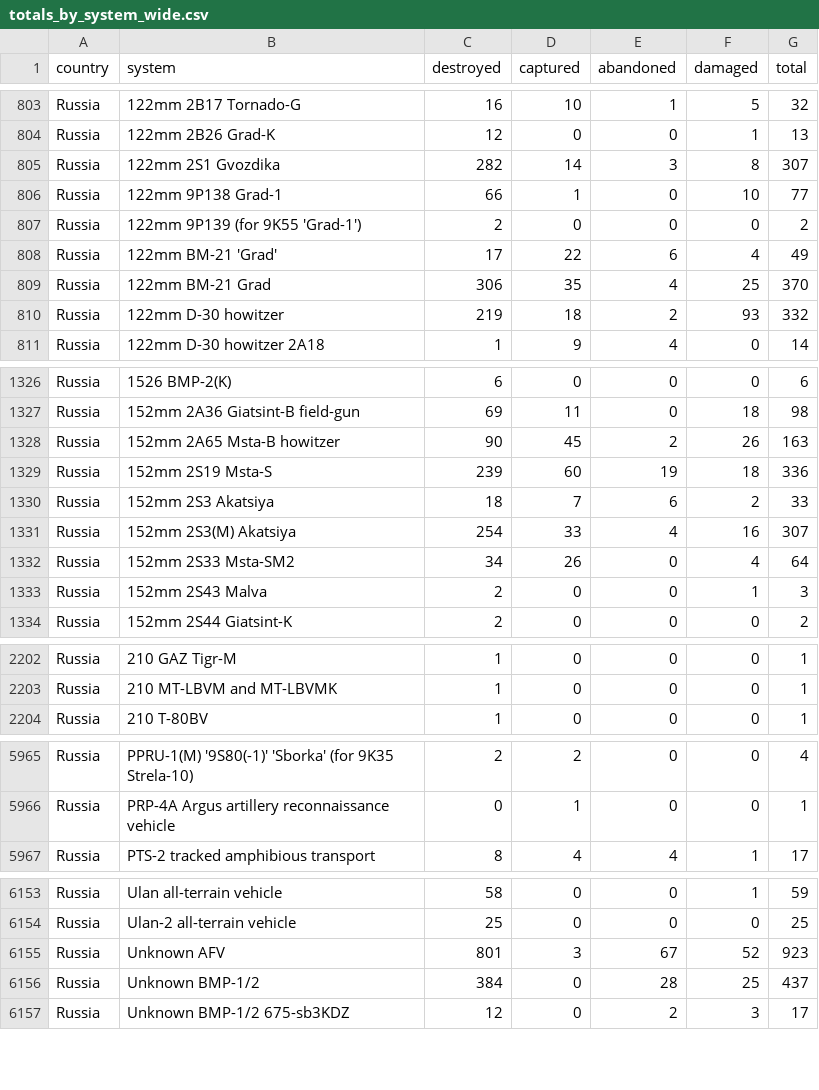
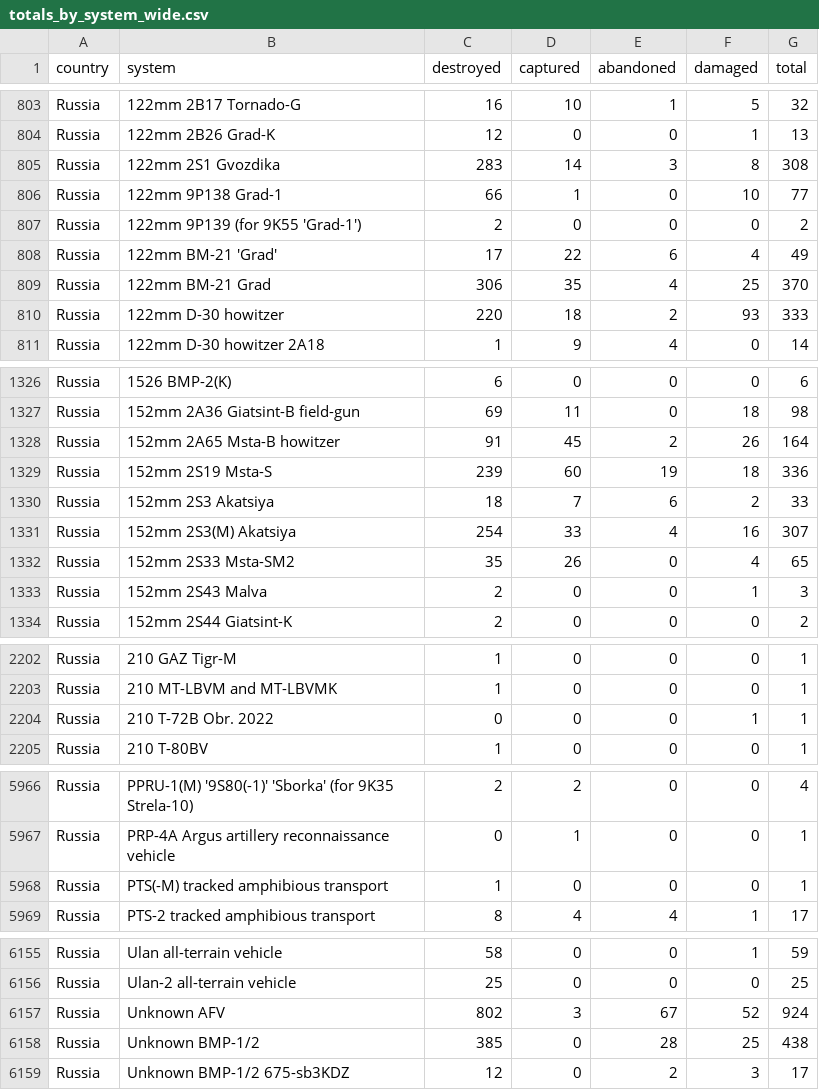
Before and after one commit to KuleRucket/scrape_oryx, a CSV file: outputfiles/totals_by_system_wide.csv, drawn as a sheet; only a part is shown, gaps mark what is left out; the diff covers the shown part only.

```diff
--- a/outputfiles/totals_by_system_wide.csv
+++ b/outputfiles/totals_by_system_wide.csv
@@ -804,3 +804,3 @@ Russia,122mm 2B17 Tornado-G,16,10,1,5,32
 Russia,122mm 2B26 Grad-K,12,0,0,1,13
-Russia,122mm 2S1 Gvozdika,282,14,3,8,307
+Russia,122mm 2S1 Gvozdika,283,14,3,8,308
 Russia,122mm 9P138 Grad-1,66,1,0,10,77
@@ -809,3 +809,3 @@ Russia,122mm BM-21 'Grad',17,22,6,4,49
 Russia,122mm BM-21 Grad,306,35,4,25,370
-Russia,122mm D-30 howitzer,219,18,2,93,332
+Russia,122mm D-30 howitzer,220,18,2,93,333
 Russia,122mm D-30 howitzer 2A18,1,9,4,0,14
@@ -1327,3 +1327,3 @@ Russia,1526 BMP-2(K),6,0,0,0,6
 Russia,152mm 2A36 Giatsint-B field-gun,69,11,0,18,98
-Russia,152mm 2A65 Msta-B howitzer,90,45,2,26,163
+Russia,152mm 2A65 Msta-B howitzer,91,45,2,26,164
 Russia,152mm 2S19 Msta-S,239,60,19,18,336
@@ -1331,3 +1331,3 @@ Russia,152mm 2S3 Akatsiya,18,7,6,2,33
 Russia,152mm 2S3(M) Akatsiya,254,33,4,16,307
-Russia,152mm 2S33 Msta-SM2,34,26,0,4,64
+Russia,152mm 2S33 Msta-SM2,35,26,0,4,65
 Russia,152mm 2S43 Malva,2,0,0,1,3
@@ -2203,2 +2203,3 @@ Russia,210 GAZ Tigr-M,1,0,0,0,1
 Russia,210 MT-LBVM and MT-LBVMK,1,0,0,0,1
+Russia,210 T-72B Obr. 2022,0,0,0,1,1
 Russia,210 T-80BV,1,0,0,0,1
@@ -5966,2 +5967,3 @@ Russia,PPRU-1(M) '9S80(-1)' 'Sborka' (for 9K35 Strela-10),2,2,0,0,4
 Russia,PRP-4A Argus artillery reconnaissance vehicle,0,1,0,0,1
+Russia,PTS(-M) tracked amphibious transport,1,0,0,0,1
 Russia,PTS-2 tracked amphibious transport,8,4,4,1,17
@@ -6154,4 +6156,4 @@ Russia,Ulan all-terrain vehicle,58,0,0,1,59
 Russia,Ulan-2 all-terrain vehicle,25,0,0,0,25
-Russia,Unknown AFV,801,3,67,52,923
-Russia,Unknown BMP-1/2,384,0,28,25,437
+Russia,Unknown AFV,802,3,67,52,924
+Russia,Unknown BMP-1/2,385,0,28,25,438
 Russia,Unknown BMP-1/2 675-sb3KDZ,12,0,2,3,17
```
Also changed, not shown: 40 edited cells elsewhere in this file, inputfiles/daily_count_baseline.csv, outputfiles/daily_count.csv, 3 other files.
